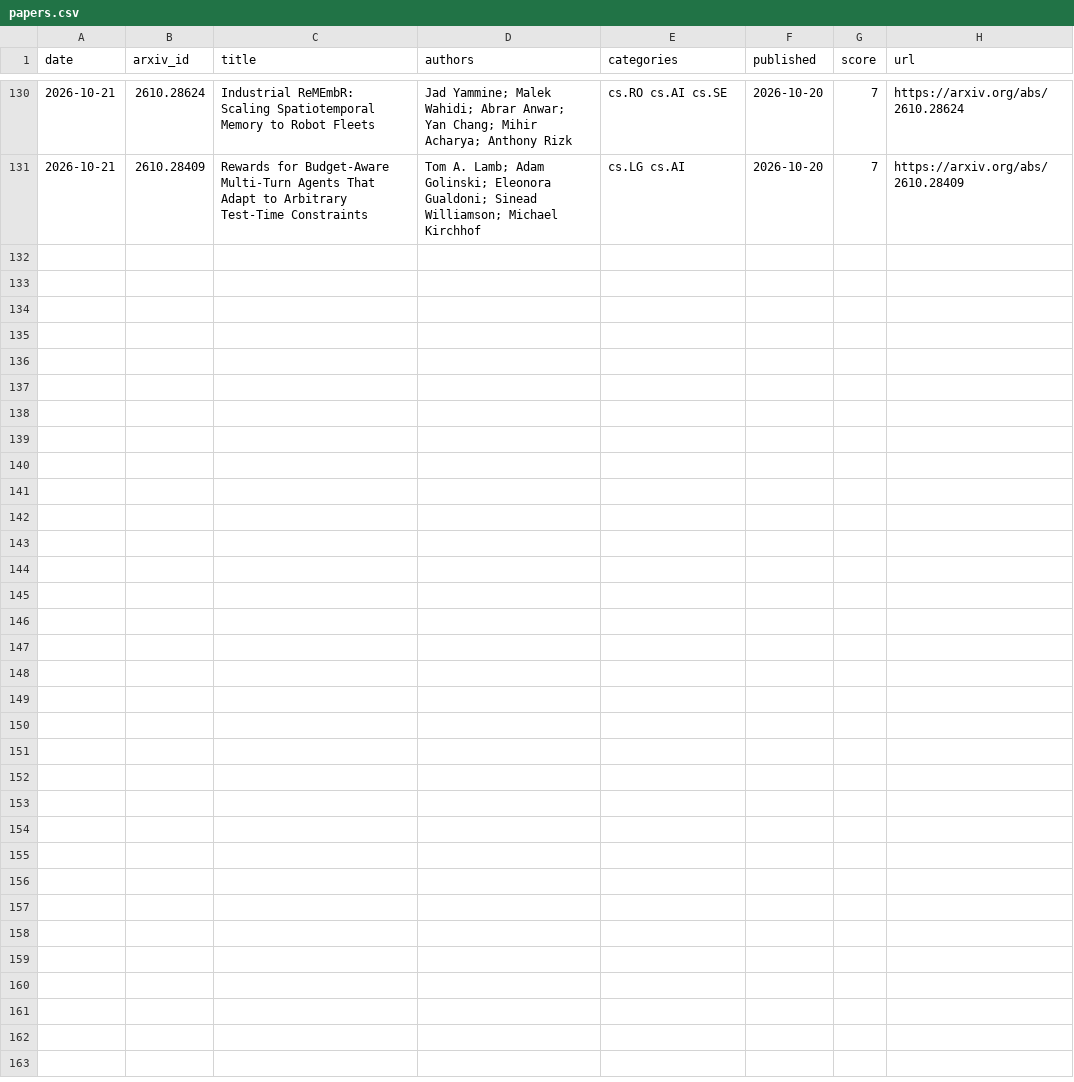
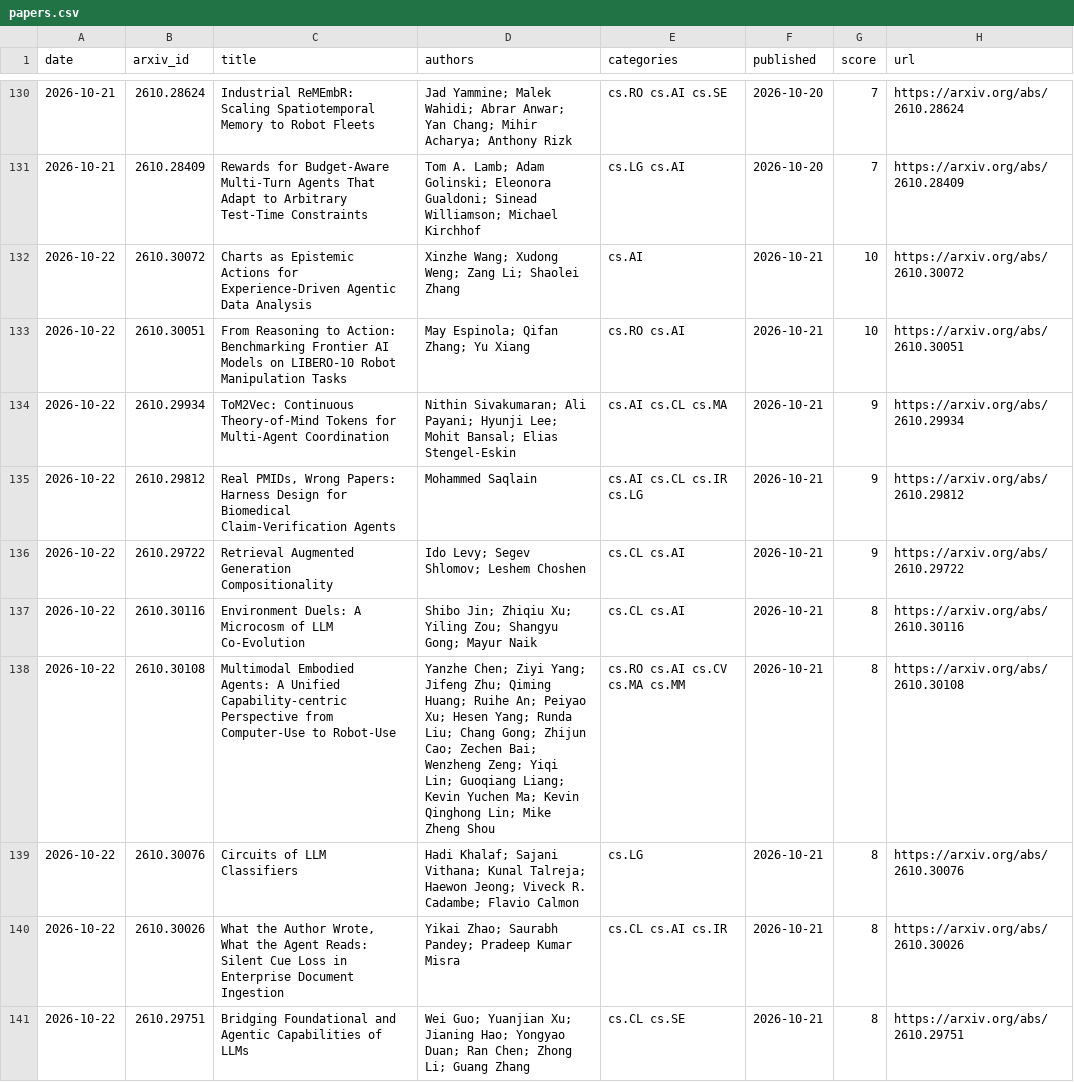
Before and after one commit to arielshakaramiro/ai-paper-digest, a CSV file: data/papers.csv, drawn as a sheet; only a part is shown, gaps mark what is left out.

```diff
--- a/data/papers.csv
+++ b/data/papers.csv
@@ -131 +131,11 @@ date,arxiv_id,title,authors,categories,published,score,url
 2026-10-21,2610.28409,Rewards for Budget-Aware Multi-Turn Agents That Adapt to Arbitrary Test-Time Constraints,Tom A. Lamb; Adam Golinski; Eleonora Gualdoni; Sinead Williamson; Michael Kirchhof,cs.LG cs.AI,2026-10-20,7,https://arxiv.org/abs/2610.28409
+2026-10-22,2610.30072,Charts as Epistemic Actions for Experience-Driven Agentic Data Analysis,Xinzhe Wang; Xudong Weng; Zang Li; Shaolei Zhang,cs.AI,2026-10-21,10,https://arxiv.org/abs/2610.30072
+2026-10-22,2610.30051,From Reasoning to Action: Benchmarking Frontier AI Models on LIBERO-10 Robot Manipulation Tasks,May Espinola; Qifan Zhang; Yu Xiang,cs.RO cs.AI,2026-10-21,10,https://arxiv.org/abs/2610.30051
+2026-10-22,2610.29934,ToM2Vec: Continuous Theory-of-Mind Tokens for Multi-Agent Coordination,Nithin Sivakumaran; Ali Payani; Hyunji Lee; Mohit Bansal; Elias Stengel-Eskin,cs.AI cs.CL cs.MA,2026-10-21,9,https://arxiv.org/abs/2610.29934
+2026-10-22,2610.29812,"Real PMIDs, Wrong Papers: Harness Design for Biomedical Claim-Verification Agents",Mohammed Saqlain,cs.AI cs.CL cs.IR cs.LG,2026-10-21,9,https://arxiv.org/abs/2610.29812
+2026-10-22,2610.29722,Retrieval Augmented Generation Compositionality,Ido Levy; Segev Shlomov; Leshem Choshen,cs.CL cs.AI,2026-10-21,9,https://arxiv.org/abs/2610.29722
+2026-10-22,2610.30116,Environment Duels: A Microcosm of LLM Co-Evolution,Shibo Jin; Zhiqiu Xu; Yiling Zou; Shangyu Gong; Mayur Naik,cs.CL cs.AI,2026-10-21,8,https://arxiv.org/abs/2610.30116
+2026-10-22,2610.30108,Multimodal Embodied Agents: A Unified Capability-centric Perspective from Computer-Use to Robot-Use,Yanzhe Chen; Ziyi Yang; Jifeng Zhu; Qiming Huang; Ruihe An; Peiyao Xu; Hesen Yang; Runda Liu; Chang Gong; Zhijun Cao; Zechen Bai; Wenzheng Zeng; Yiqi Lin; Guoqiang Liang; Kevin Yuchen Ma; Kevin Qinghong Lin; Mike Zheng Shou,cs.RO cs.AI cs.CV cs.MA cs.MM,2026-10-21,8,https://arxiv.org/abs/2610.30108
+2026-10-22,2610.30076,Circuits of LLM Classifiers,Hadi Khalaf; Sajani Vithana; Kunal Talreja; Haewon Jeong; Viveck R. Cadambe; Flavio Calmon,cs.LG,2026-10-21,8,https://arxiv.org/abs/2610.30076
+2026-10-22,2610.30026,"What the Author Wrote, What the Agent Reads: Silent Cue Loss in Enterprise Document Ingestion",Yikai Zhao; Saurabh Pandey; Pradeep Kumar Misra,cs.CL cs.AI cs.IR,2026-10-21,8,https://arxiv.org/abs/2610.30026
+2026-10-22,2610.29751,Bridging Foundational and Agentic Capabilities of LLMs,Wei Guo; Yuanjian Xu; Jianing Hao; Yongyao Duan; Ran Chen; Zhong Li; Guang Zhang,cs.CL cs.SE,2026-10-21,8,https://arxiv.org/abs/2610.29751
```
Also changed, not shown: 4 other files.
